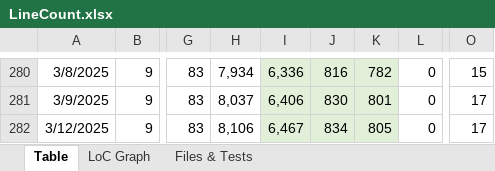
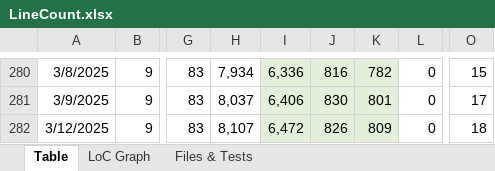
Before and after one commit to vdhamer/Photo-Club-Hub, an Excel workbook: Photo Club Hub/Documentation/LineCount.xlsx, sheet Table, drawn as a sheet; only a part is shown, gaps mark what is left out; values as stored, in another font and other column widths than the file's, no borders; the diff names each change by its address in the sheet, - before the commit and + after, or states it on an @@ line.

Commit message:
Minor refactoring of club loaders.

```diff
--- a/Photo Club Hub/Documentation/LineCount.xlsx (sheet Table)
+++ b/Photo Club Hub/Documentation/LineCount.xlsx (sheet Table)
-H282: 8,106
+H282: 8,107
-I282: 6,467
+I282: 6,472
-J282: 834
+J282: 826
-K282: 805
+K282: 809
-O282: 17
+O282: 18
```
Also changed, not shown: charts or pictures, 4 other files.
